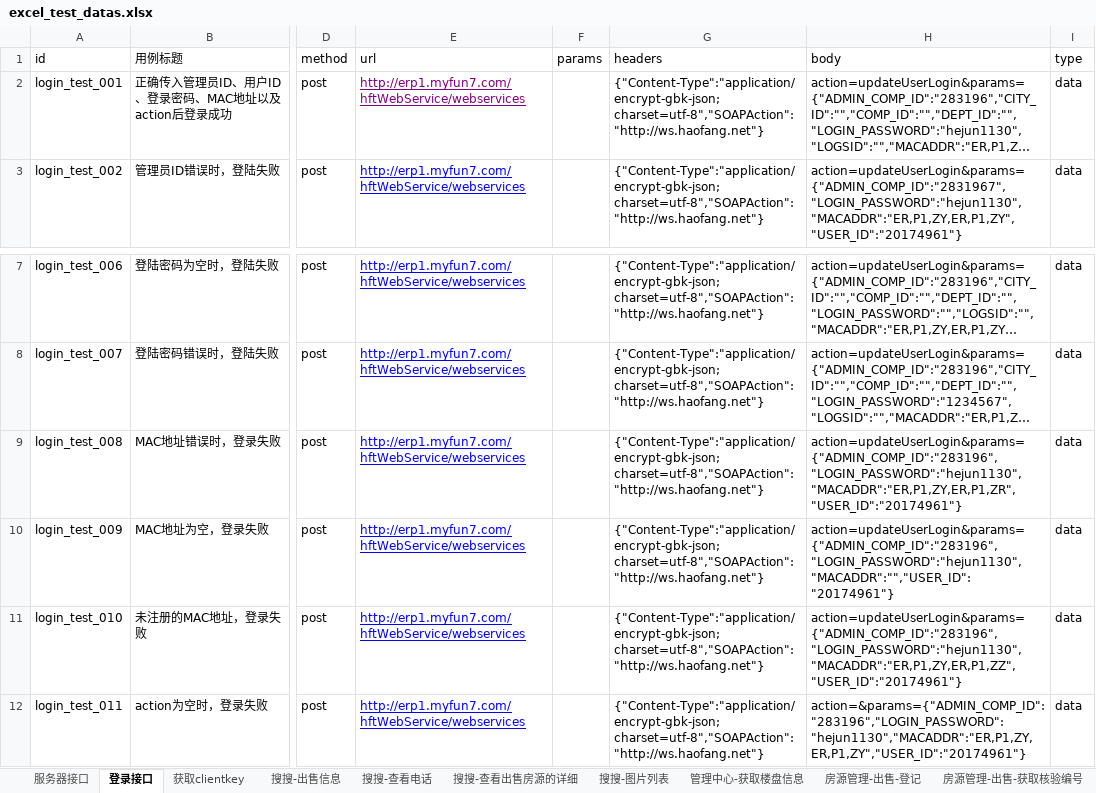
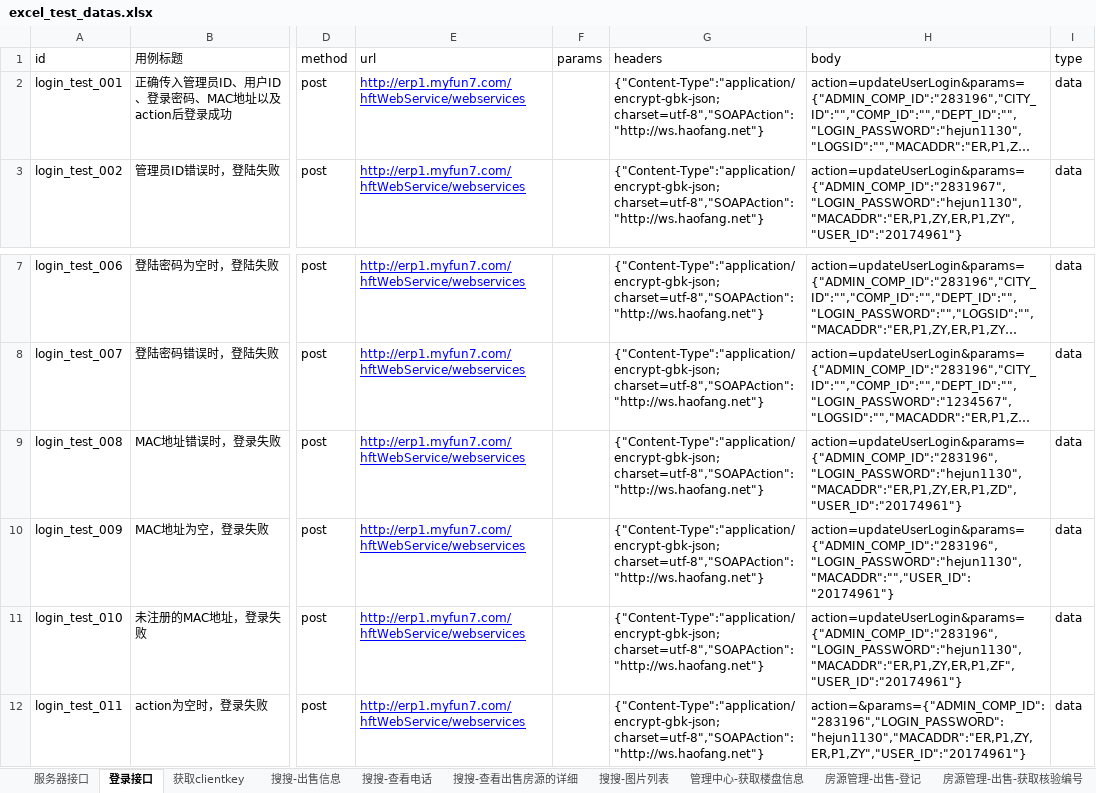
Before and after one commit to hejun123456/demon_test, an Excel workbook: datas/excel_test_datas.xlsx, sheet 登录接口, drawn as a sheet; only a part is shown, gaps mark what is left out; long unchanged cells end in …; values as stored, in another font and other column widths than the file's, no borders; the diff names each change by its address in the sheet, - before the commit and + after, or states it on an @@ line.

```diff
--- a/datas/excel_test_datas.xlsx (sheet 登录接口)
+++ b/datas/excel_test_datas.xlsx (sheet 登录接口)
-E2 text colour: #800080
+E2 text colour: #0000FF
-H9 (body): action=updateUserLogin&params={"ADMIN_COMP_ID":"283196","LOGIN_PASSWORD":"hejun1130","MACADDR":"ER,P1,ZY,ER,P1,ZR","USER_ID":"20174961"}
+H9 (body): action=updateUserLogin&params={"ADMIN_COMP_ID":"283196","LOGIN_PASSWORD":"hejun1130","MACADDR":"ER,P1,ZY,ER,P1,ZD","USER_ID":"20174961"}
-H11 (body): action=updateUserLogin&params={"ADMIN_COMP_ID":"283196","LOGIN_PASSWORD":"hejun1130","MACADDR":"ER,P1,ZY,ER,P1,ZZ","USER_ID":"20174961"}
+H11 (body): action=updateUserLogin&params={"ADMIN_COMP_ID":"283196","LOGIN_PASSWORD":"hejun1130","MACADDR":"ER,P1,ZY,ER,P1,ZF","USER_ID":"20174961"}
```
Also changed, not shown: sheet 房源管理-出售-登记, sheet 服务器接口, 4 other files.
